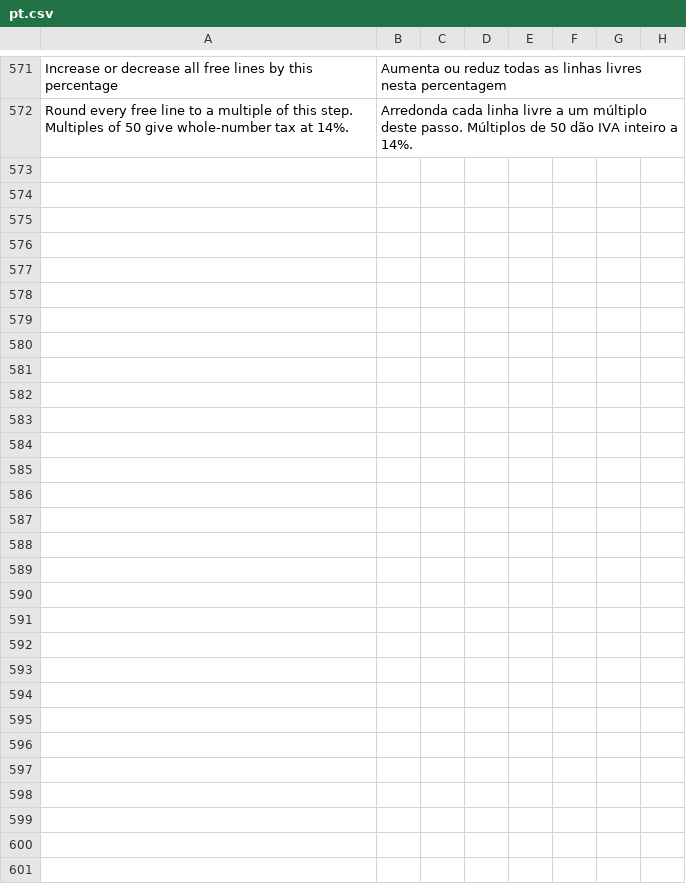
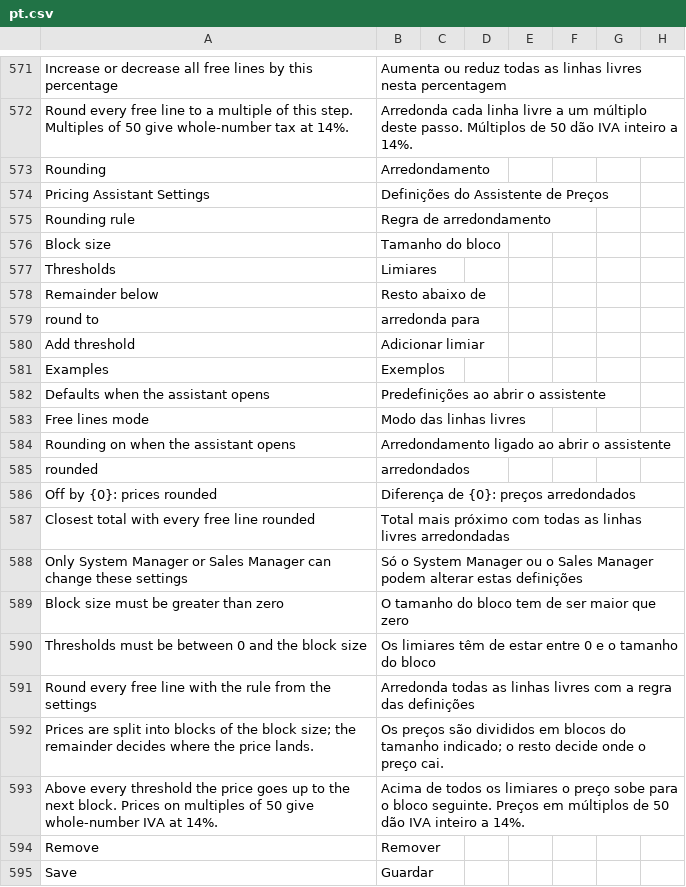
Before and after one commit to Chokor1/isoft_customization, a CSV file: isoft_customization/translations/pt.csv, drawn as a sheet; only a part is shown, gaps mark what is left out.

```diff
--- a/isoft_customization/translations/pt.csv
+++ b/isoft_customization/translations/pt.csv
@@ -572 +572,24 @@ Increase or decrease all free lines by this percentage,Aumenta ou reduz todas as
 Round every free line to a multiple of this step. Multiples of 50 give whole-number tax at 14%.,Arredonda cada linha livre a um múltiplo deste passo. Múltiplos de 50 dão IVA inteiro a 14%.
+Rounding,Arredondamento
+Pricing Assistant Settings,Definições do Assistente de Preços
+Rounding rule,Regra de arredondamento
+Block size,Tamanho do bloco
+Thresholds,Limiares
+Remainder below,Resto abaixo de
+round to,arredonda para
+Add threshold,Adicionar limiar
+Examples,Exemplos
+Defaults when the assistant opens,Predefinições ao abrir o assistente
+Free lines mode,Modo das linhas livres
+Rounding on when the assistant opens,Arredondamento ligado ao abrir o assistente
+rounded,arredondados
+Off by {0}: prices rounded,Diferença de {0}: preços arredondados
+Closest total with every free line rounded,Total mais próximo com todas as linhas livres arredondadas
+Only System Manager or Sales Manager can change these settings,Só o System Manager ou o Sales Manager podem alterar estas definições
+Block size must be greater than zero,O tamanho do bloco tem de ser maior que zero
+Thresholds must be between 0 and the block size,Os limiares têm de estar entre 0 e o tamanho do bloco
+Round every free line with the rule from the settings,Arredonda todas as linhas livres com a regra das definições
+Prices are split into blocks of the block size; the remainder decides where the price lands.,Os preços são divididos em blocos do tamanho indicado; o resto decide onde o preço cai.
+Above every threshold the price goes up to the next block. Prices on multiples of 50 give whole-number IVA at 14%.,Acima de todos os limiares o preço sobe para o bloco seguinte. Preços em múltiplos de 50 dão IVA inteiro a 14%.
+Remove,Remover
+Save,Guardar
```
Also changed, not shown: 13 other files.
